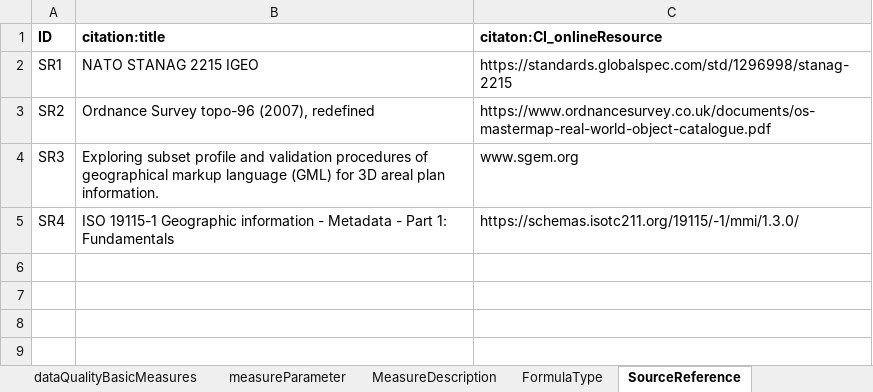
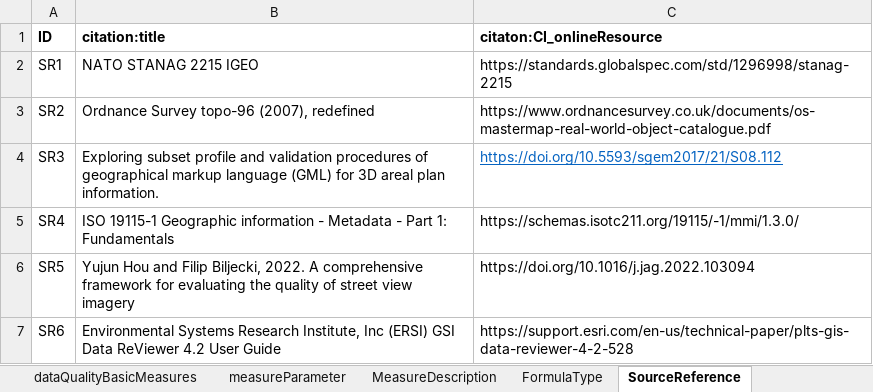
Before and after one commit to ogcincubator/iso19157-3-dqm-register, an Excel workbook: ISO19157-3/ISO19157-3_DQM.xlsx, sheet SourceReference, drawn as a sheet; values as stored, in another font and other column widths than the file's, no borders; the diff names each change by its address in the sheet, - before the commit and + after, or states it on an @@ line.

```diff
--- a/ISO19157-3/ISO19157-3_DQM.xlsx (sheet SourceReference)
+++ b/ISO19157-3/ISO19157-3_DQM.xlsx (sheet SourceReference)
-C4 (citaton:CI_onlineResource): www.sgem.org
+C4 (citaton:CI_onlineResource): https://doi.org/10.5593/sgem2017/21/S08.112
@@ C4 underline: off → on, text colour: black → #0563C1 @@
+row 6: SR5 | Yujun Hou and Filip Biljecki, 2022. A comprehensive framework for evaluating the quality of street view imagery | https://doi.org/10.1016/j.jag.2022.103094
+row 7: SR6 | Environmental Systems Research Institute, Inc (ERSI) GSI Data ReViewer 4.2 User Guide | https://support.esri.com/en-us/technical-paper/plts-gis-data-reviewer-4-2-528
```
Also changed, not shown: sheet FormulaType, sheet MeasureDescription, sheet dataQualityBasicMeasures, sheet dataQualityMeasures, sheet measureParameter.
